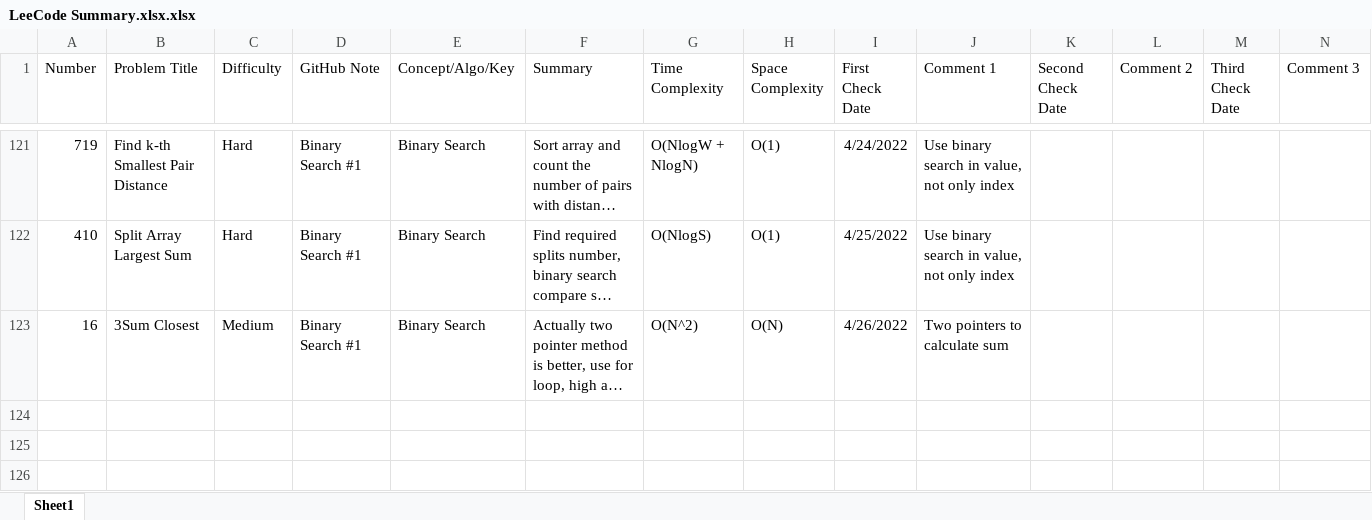
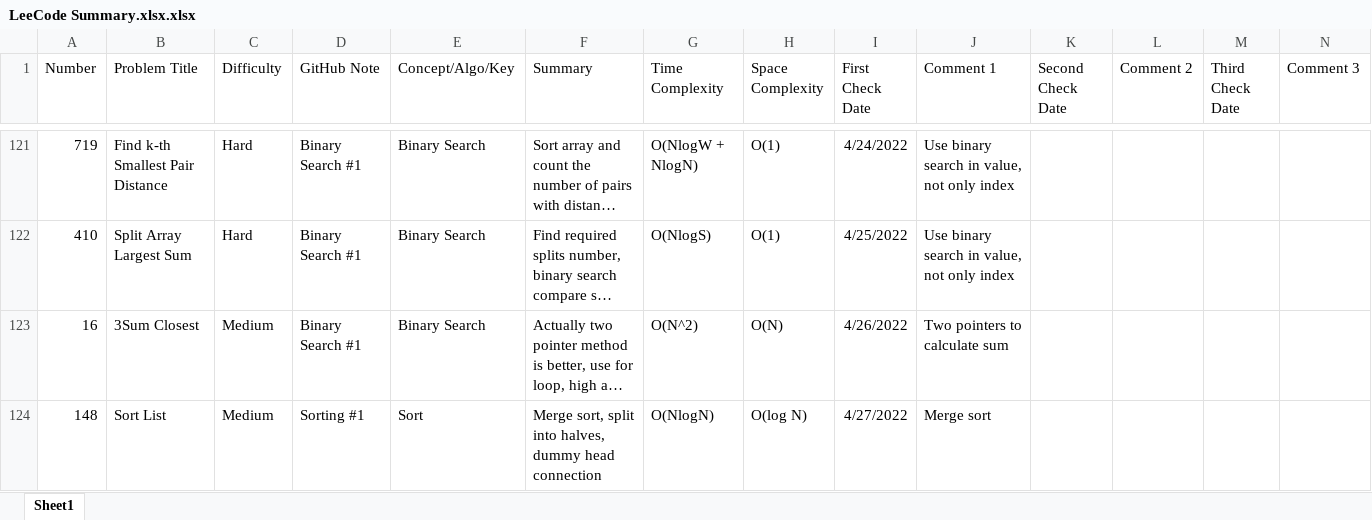
Before and after one commit to hhhwenjun/leetcode-note-java, an Excel workbook: LeeCode Summary.xlsx.xlsx, sheet Sheet1, drawn as a sheet; only a part is shown, gaps mark what is left out; long unchanged cells end in …; values as stored, in another font and other column widths than the file's, no borders; the diff names each change by its address in the sheet, - before the commit and + after, or states it on an @@ line.

```diff
--- a/LeeCode Summary.xlsx.xlsx (sheet Sheet1)
+++ b/LeeCode Summary.xlsx.xlsx (sheet Sheet1)
+row 124: 148 | Sort List | Medium | Sorting #1 | Sort | Merge sort, split into halves, dummy head connection | O(NlogN) | O(log N) | 4/27/2022 | Merge sort
```
Also changed, not shown: 4 other files.
